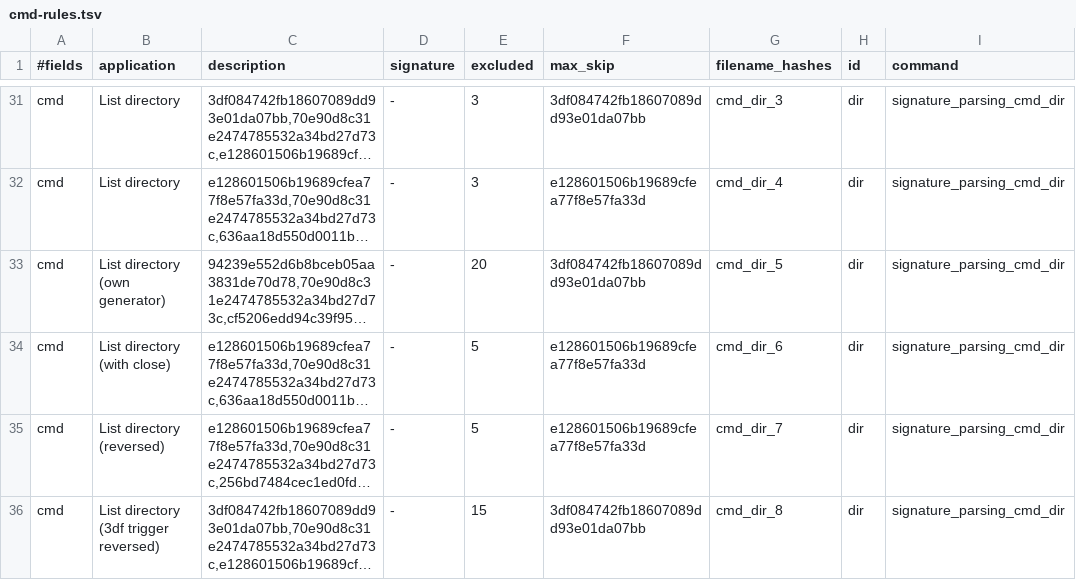
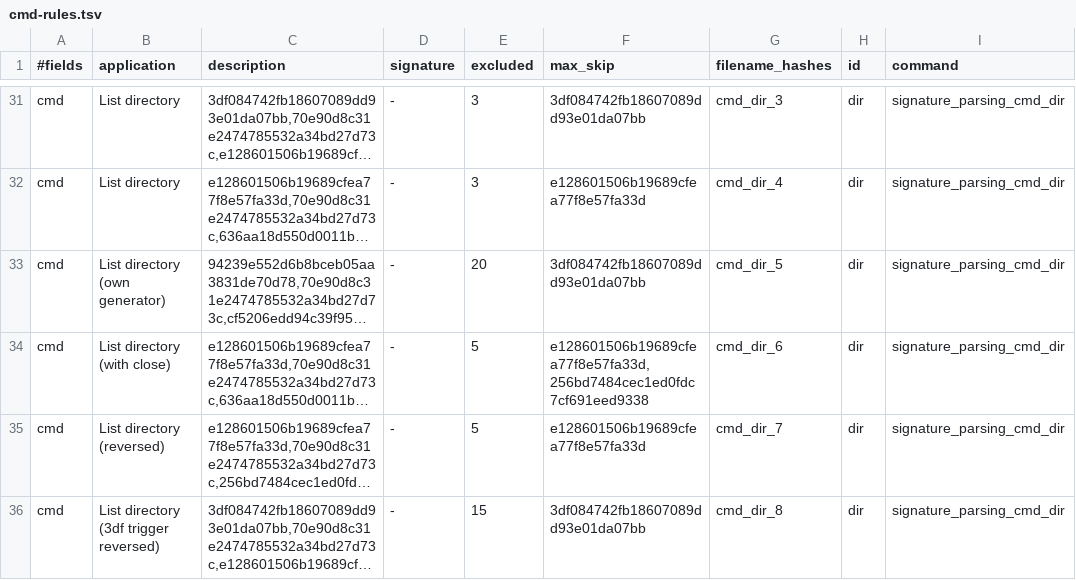
Before and after one commit to fkie-cad/SCF, a TSV file: rules/cmd-rules.tsv, drawn as a sheet; only a part is shown, gaps mark what is left out; long unchanged cells end in …; the diff names each change by its address in the sheet, - before the commit and + after, or states it on an @@ line.

```diff
--- a/rules/cmd-rules.tsv
+++ b/rules/cmd-rules.tsv
-F34 (max_skip): e128601506b19689cfea77f8e57fa33d
+F34 (max_skip): e128601506b19689cfea77f8e57fa33d,256bd7484cec1ed0fdc7cf691eed9338
```
Also changed, not shown: rules/ps-rules.tsv, 1 other file.
